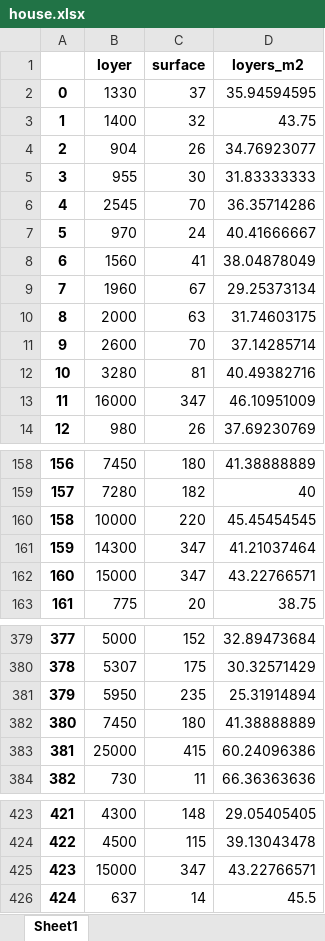
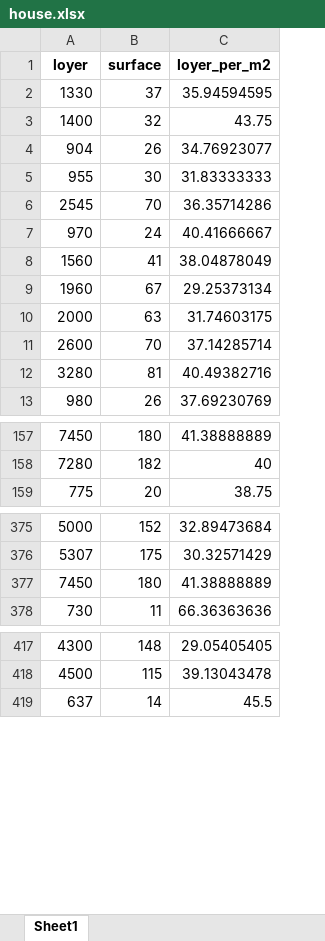
Before and after one commit to cyrilvincent/math, an Excel workbook: data/house/house.xlsx, sheet Sheet1, drawn as a sheet; only a part is shown, gaps mark what is left out; values as stored, in another font and other column widths than the file's, no borders; removed rows and columns are numbered as before the commit, all else as after; the diff covers the shown part only; the diff names each change by its address in the sheet, - before the commit and + after, or states it on an @@ line.

```diff
--- a/data/house/house.xlsx (sheet Sheet1)
+++ b/data/house/house.xlsx (sheet Sheet1)
-column A, rows 2-12: 0 | 1 | 2 | 3 | 4 | 5 | 6 | 7 | 8 | 9 | 10; row 14: 12; rows 158-159: 156 | 157; row 163: 161; rows 379-380: 377 | 378; row 382: 380; row 384: 382; rows 423-424: 421 | 422; row 426: 424
-C1: loyers_m2
+C1: loyer_per_m2
-row 13: 11 | 16000 | 347 | 46.10951009
-row 160: 158 | 10000 | 220 | 45.45454545
-row 161: 159 | 14300 | 347 | 41.21037464
-row 162: 160 | 15000 | 347 | 43.22766571
-row 381: 379 | 5950 | 235 | 25.31914894
-row 383: 381 | 25000 | 415 | 60.24096386
-row 425: 423 | 15000 | 347 | 43.22766571
```
Also changed, not shown: 2 removed rows elsewhere in this sheet, 5 other files.
